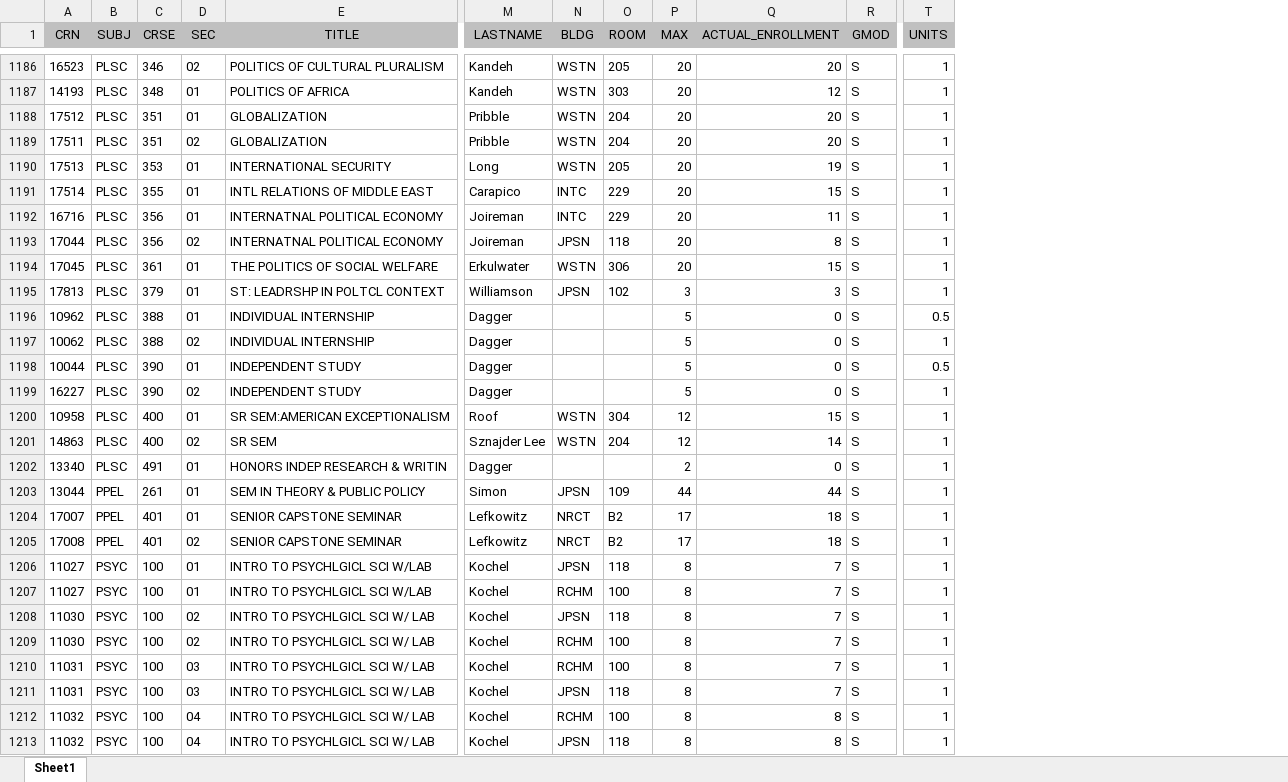
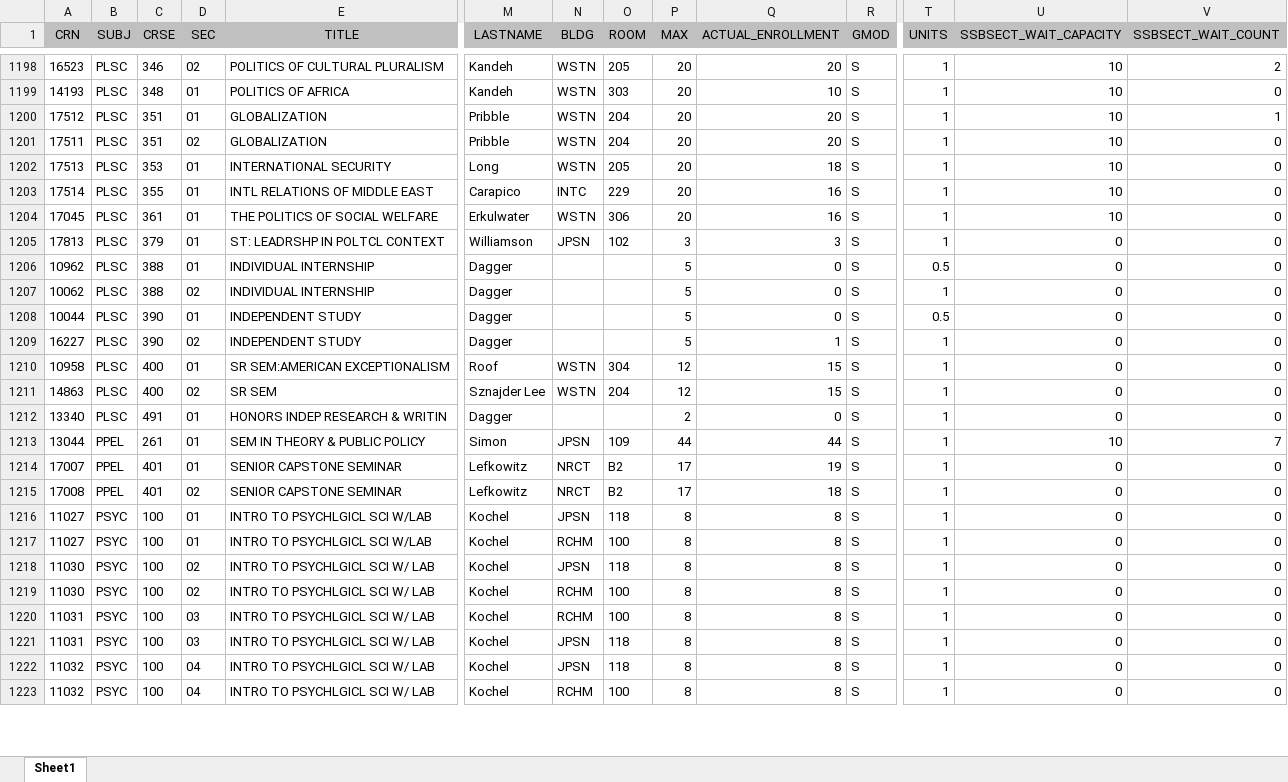
Before and after one commit to MikeDombo/university-schedule-generator, an Excel workbook: src/importer/Fall_2018.xlsx, sheet Sheet1, drawn as a sheet; only a part is shown, gaps mark what is left out; values as stored, in another font and other column widths than the file's, no borders; removed rows and columns are numbered as before the commit, all else as after; rows hold the shown columns only; the diff covers the shown part only; the diff names each change by its address in the sheet, - before the commit and + after, or states it on an @@ line.

```diff
--- a/src/importer/Fall_2018.xlsx (sheet Sheet1)
+++ b/src/importer/Fall_2018.xlsx (sheet Sheet1)
+column U (SSBSECT_WAIT_CAPACITY), rows 1198-1222: 10 | 10 | 10 | 10 | 10 | 10 | 10 | 0 | 0 | 0 | 0 | 0 | 0 | 0 | 0 | 10 | 0 | 0 | 0 | 0 | 0 | 0 | 0 | 0 | 0
+column V (SSBSECT_WAIT_COUNT), rows 1198-1222: 2 | 0 | 1 | 0 | 0 | 0 | 0 | 0 | 0 | 0 | 0 | 0 | 0 | 0 | 0 | 7 | 0 | 0 | 0 | 0 | 0 | 0 | 0 | 0 | 0
-Q1199 (ACTUAL_ENROLLMENT): 12
+Q1199 (ACTUAL_ENROLLMENT): 10
-Q1202 (ACTUAL_ENROLLMENT): 19
+Q1202 (ACTUAL_ENROLLMENT): 18
-Q1203 (ACTUAL_ENROLLMENT): 15
+Q1203 (ACTUAL_ENROLLMENT): 16
-row 1192: 16716 | PLSC | 356 | 01 | INTERNATNAL POLITICAL ECONOMY | Joireman | INTC | 229 | 20 | 11 | S | 1
-row 1193: 17044 | PLSC | 356 | 02 | INTERNATNAL POLITICAL ECONOMY | Joireman | JPSN | 118 | 20 | 8 | S | 1
-Q1204 (ACTUAL_ENROLLMENT): 15
+Q1204 (ACTUAL_ENROLLMENT): 16
-Q1209 (ACTUAL_ENROLLMENT): 0
+Q1209 (ACTUAL_ENROLLMENT): 1
-Q1211 (ACTUAL_ENROLLMENT): 14
+Q1211 (ACTUAL_ENROLLMENT): 15
-Q1214 (ACTUAL_ENROLLMENT): 18
+Q1214 (ACTUAL_ENROLLMENT): 19
-Q1216:Q1221 (ACTUAL_ENROLLMENT): 7
+Q1216:Q1221 (ACTUAL_ENROLLMENT): 8
@@ row 1212 moved to row 1223: 11032 @@
```
Also changed, not shown: 24 added rows, 12 removed rows, 21 moved rows and 601 edited cells elsewhere in this sheet, 1 other file.
